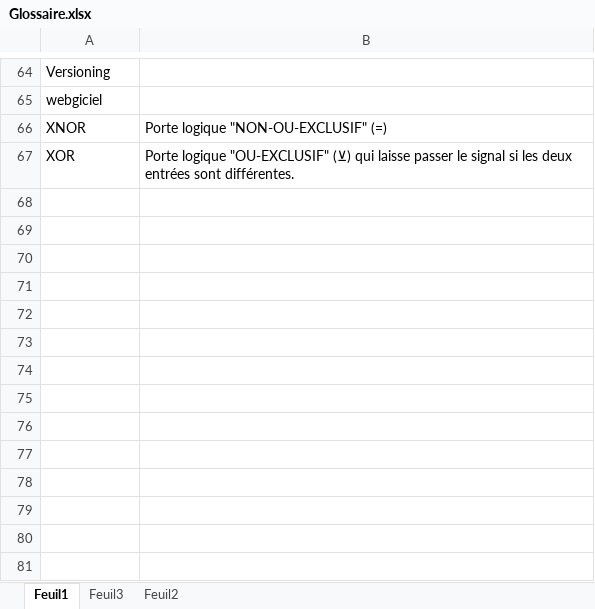
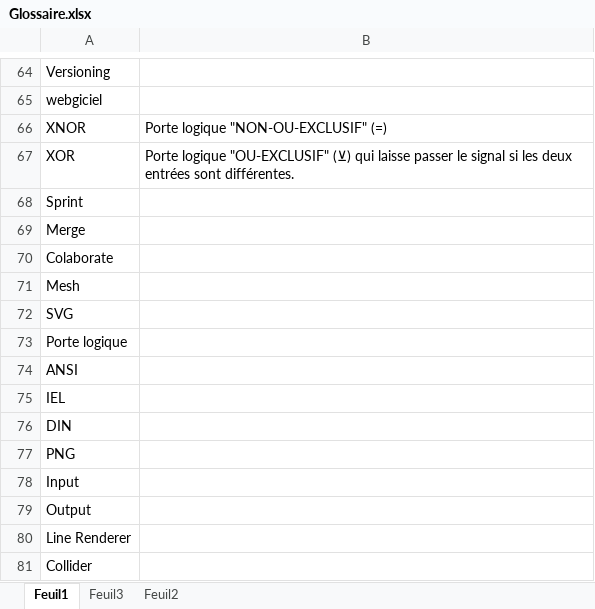
Before and after one commit to MathiasRenoult/Conventus, an Excel workbook: Documentation/Glossaire.xlsx, sheet Feuil1, drawn as a sheet; only a part is shown, gaps mark what is left out; values as stored, in another font and other column widths than the file's, no borders; the diff names each change by its address in the sheet, - before the commit and + after, or states it on an @@ line.

```diff
--- a/Documentation/Glossaire.xlsx (sheet Feuil1)
+++ b/Documentation/Glossaire.xlsx (sheet Feuil1)
+row 68: Sprint
+row 69: Merge
+row 70: Colaborate
+row 71: Mesh
+row 72: SVG
+row 73: Porte logique
+row 74: ANSI
+row 75: IEL
+row 76: DIN
+row 77: PNG
+row 78: Input
+row 79: Output
+row 80: Line Renderer
+row 81: Collider
```
Also changed, not shown: Documentation/Journal de bord.xlsx, 44 other files.
